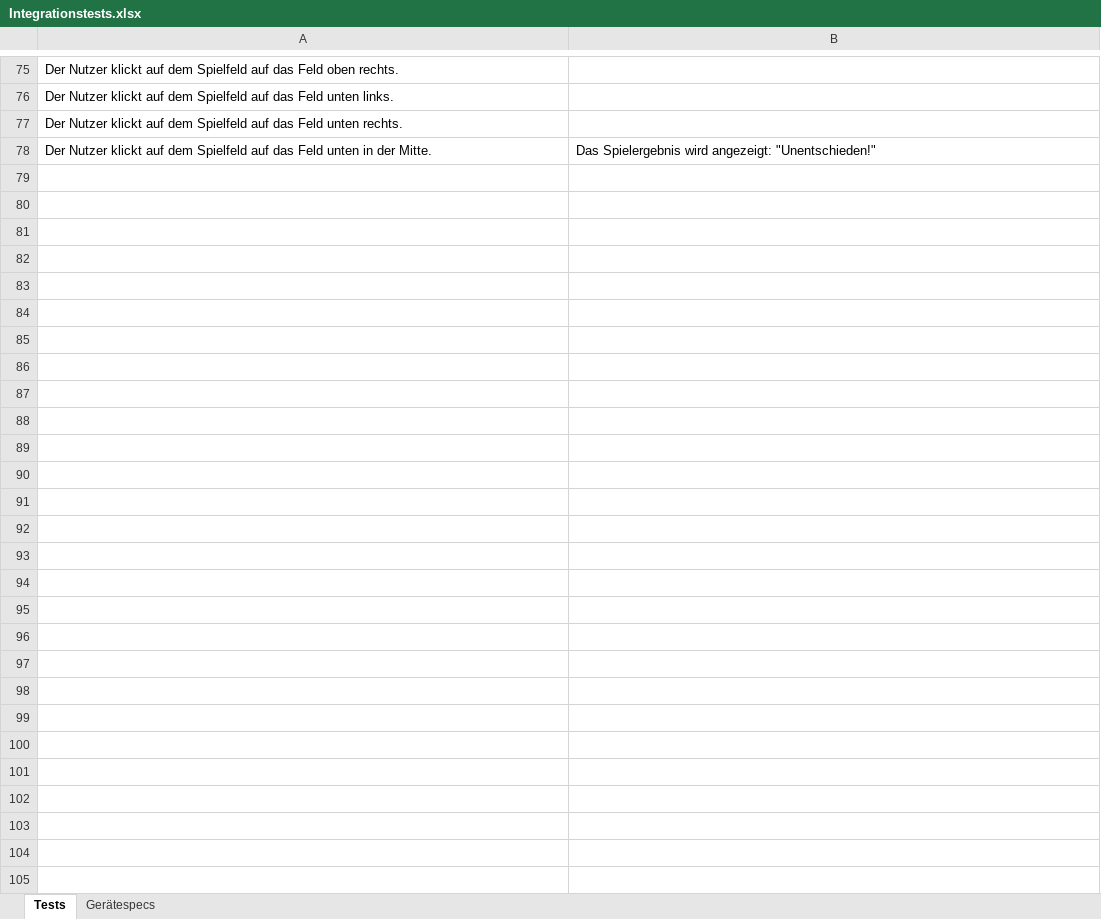
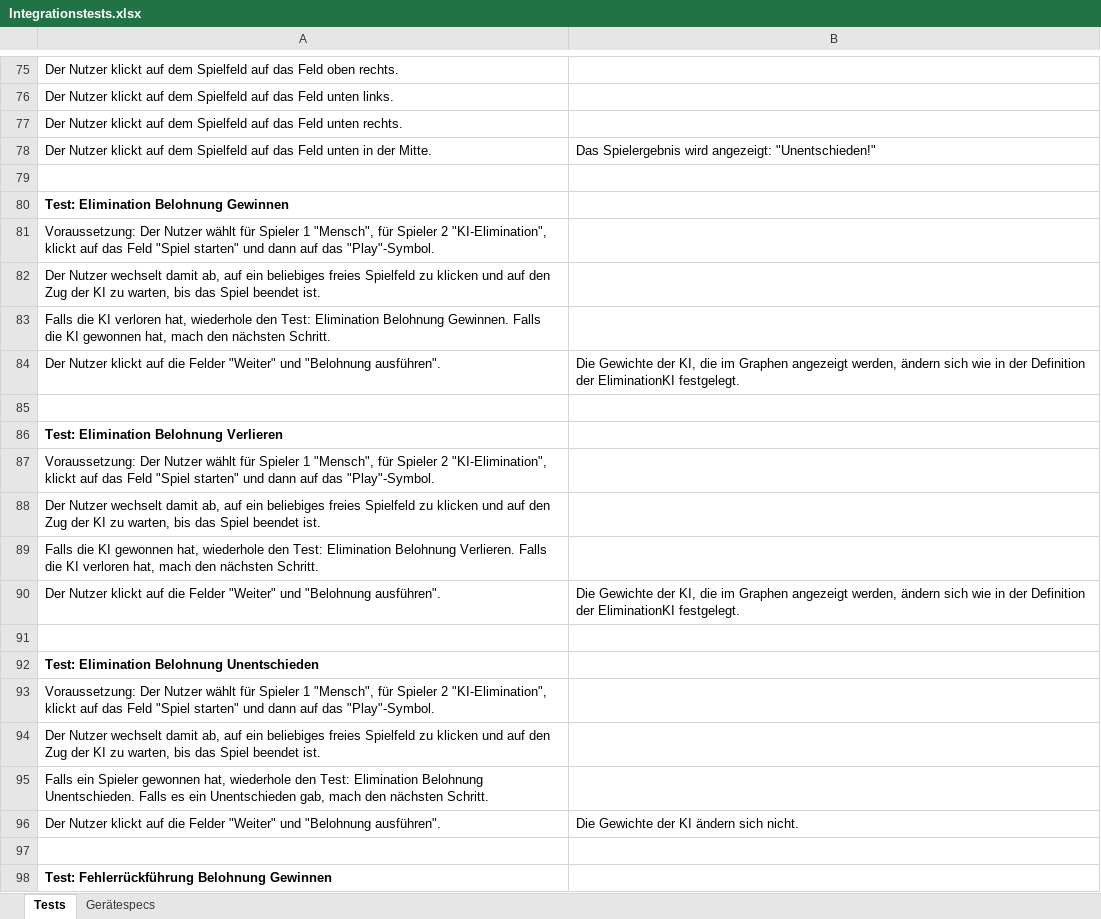
Before and after one commit to idlaviV/TIKTacToe, an Excel workbook: Integrationstests/Integrationstests.xlsx, sheet Tests, drawn as a sheet; only a part is shown, gaps mark what is left out; values as stored, in another font and other column widths than the file's, no borders; the diff covers the shown part only; the diff names each change by its address in the sheet, - before the commit and + after, or states it on an @@ line.

Commit message:
Integrationstests: Elimination/Fehlerrückführung angewendet

```diff
--- a/Integrationstests/Integrationstests.xlsx (sheet Tests)
+++ b/Integrationstests/Integrationstests.xlsx (sheet Tests)
+row 79: (empty)
+row 80: Test: Elimination Belohnung Gewinnen
+row 81: Voraussetzung: Der Nutzer wählt für Spieler 1 "Mensch", für Spieler 2 "KI-Elimination", klickt auf das Feld "Spiel starten" und dann auf das "Play"-Symbol.
+row 82: Der Nutzer wechselt damit ab, auf ein beliebiges freies Spielfeld zu klicken und auf den Zug der KI zu warten, bis das Spiel beendet ist.
+row 83: Falls die KI verloren hat, wiederhole den Test: Elimination Belohnung Gewinnen. Falls die KI gewonnen hat, mach den nächsten Schritt.
+row 84: Der Nutzer klickt auf die Felder "Weiter" und "Belohnung ausführen". | Die Gewichte der KI, die im Graphen angezeigt werden, ändern sich wie in der Definition der EliminationKI festgelegt.
+row 85: (empty)
+row 86: Test: Elimination Belohnung Verlieren
+row 87: Voraussetzung: Der Nutzer wählt für Spieler 1 "Mensch", für Spieler 2 "KI-Elimination", klickt auf das Feld "Spiel starten" und dann auf das "Play"-Symbol.
+row 88: Der Nutzer wechselt damit ab, auf ein beliebiges freies Spielfeld zu klicken und auf den Zug der KI zu warten, bis das Spiel beendet ist.
+row 89: Falls die KI gewonnen hat, wiederhole den Test: Elimination Belohnung Verlieren. Falls die KI verloren hat, mach den nächsten Schritt.
+row 90: Der Nutzer klickt auf die Felder "Weiter" und "Belohnung ausführen". | Die Gewichte der KI, die im Graphen angezeigt werden, ändern sich wie in der Definition der EliminationKI festgelegt.
+row 91: (empty)
+row 92: Test: Elimination Belohnung Unentschieden
+row 93: Voraussetzung: Der Nutzer wählt für Spieler 1 "Mensch", für Spieler 2 "KI-Elimination", klickt auf das Feld "Spiel starten" und dann auf das "Play"-Symbol.
+row 94: Der Nutzer wechselt damit ab, auf ein beliebiges freies Spielfeld zu klicken und auf den Zug der KI zu warten, bis das Spiel beendet ist.
+row 95: Falls ein Spieler gewonnen hat, wiederhole den Test: Elimination Belohnung Unentschieden. Falls es ein Unentschieden gab, mach den nächsten Schritt.
+row 96: Der Nutzer klickt auf die Felder "Weiter" und "Belohnung ausführen". | Die Gewichte der KI ändern sich nicht.
+row 97: (empty)
+row 98: Test: Fehlerrückführung Belohnung Gewinnen
```
Also changed, not shown: 16 added rows and 2 edited cells elsewhere in this sheet.
